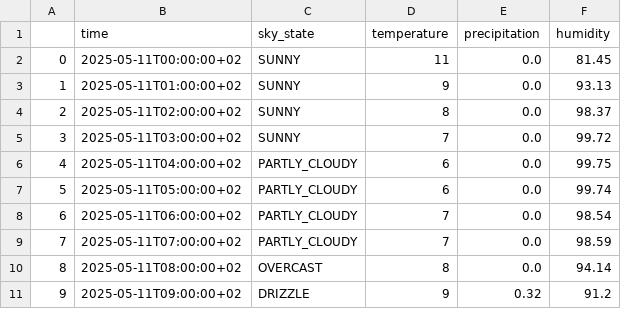
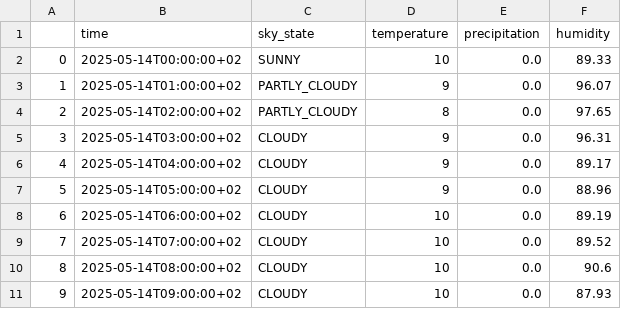
Before and after one commit to Freuq/galicia_weather, a CSV file: data/processed/forecast/ourense.csv, drawn as a sheet; only a part is shown; the diff covers the shown part only.

```diff
--- a/data/processed/forecast/ourense.csv
+++ b/data/processed/forecast/ourense.csv
@@ -1,11 +1,11 @@
 ,time,sky_state,temperature,precipitation,humidity
-0,2025-05-11T00:00:00+02,SUNNY,11,0.0,81.45
-1,2025-05-11T01:00:00+02,SUNNY,9,0.0,93.13
-2,2025-05-11T02:00:00+02,SUNNY,8,0.0,98.37
-3,2025-05-11T03:00:00+02,SUNNY,7,0.0,99.72
-4,2025-05-11T04:00:00+02,PARTLY_CLOUDY,6,0.0,99.75
-5,2025-05-11T05:00:00+02,PARTLY_CLOUDY,6,0.0,99.74
-6,2025-05-11T06:00:00+02,PARTLY_CLOUDY,7,0.0,98.54
-7,2025-05-11T07:00:00+02,PARTLY_CLOUDY,7,0.0,98.59
-8,2025-05-11T08:00:00+02,OVERCAST,8,0.0,94.14
-9,2025-05-11T09:00:00+02,DRIZZLE,9,0.32,91.2
+0,2025-05-14T00:00:00+02,SUNNY,10,0.0,89.33
+1,2025-05-14T01:00:00+02,PARTLY_CLOUDY,9,0.0,96.07
+2,2025-05-14T02:00:00+02,PARTLY_CLOUDY,8,0.0,97.65
+3,2025-05-14T03:00:00+02,CLOUDY,9,0.0,96.31
+4,2025-05-14T04:00:00+02,CLOUDY,9,0.0,89.17
+5,2025-05-14T05:00:00+02,CLOUDY,9,0.0,88.96
+6,2025-05-14T06:00:00+02,CLOUDY,10,0.0,89.19
+7,2025-05-14T07:00:00+02,CLOUDY,10,0.0,89.52
+8,2025-05-14T08:00:00+02,CLOUDY,10,0.0,90.6
+9,2025-05-14T09:00:00+02,CLOUDY,10,0.0,87.93
```
Also changed, not shown: 59 edited cells elsewhere in this file, data/processed/forecast/coruna.csv, data/processed/forecast/lugo.csv, 13 other files.
